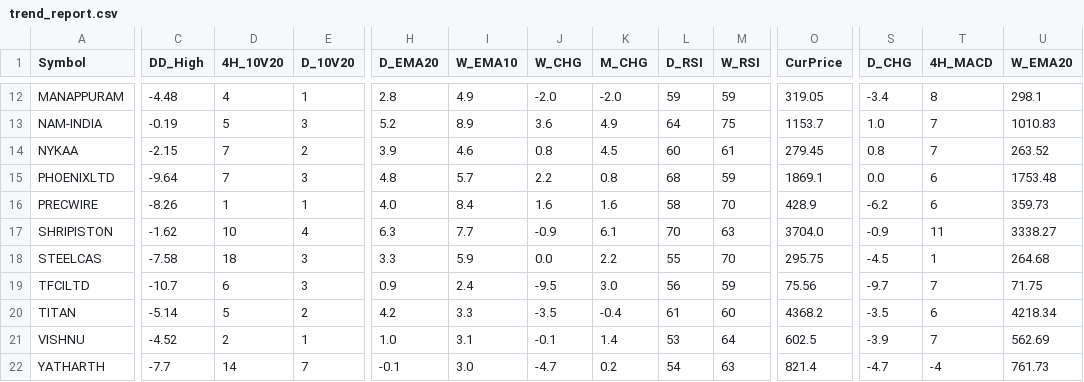
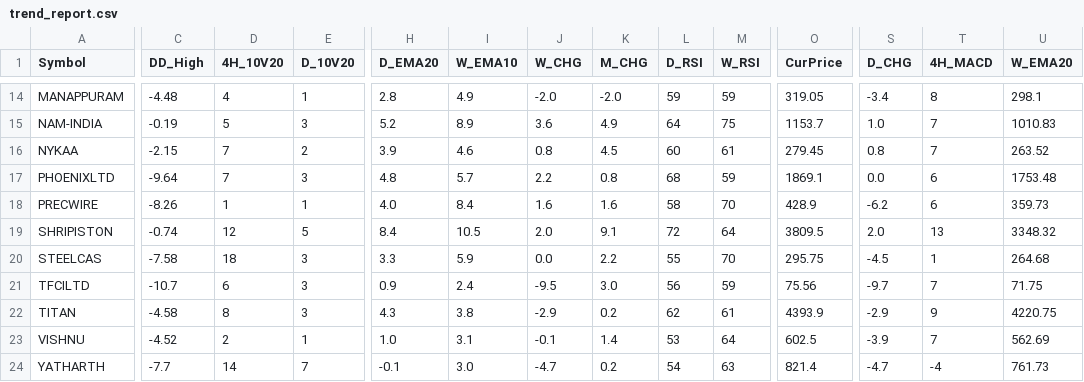
Before and after one commit to aypaninv/market-dashboard, a CSV file: trend_report.csv, drawn as a sheet; only a part is shown, gaps mark what is left out; addresses are those after the commit; the diff covers the shown part only; the diff names each change by its address in the sheet, - before the commit and + after, or states it on an @@ line.

```diff
--- a/trend_report.csv
+++ b/trend_report.csv
-C19 (DD_High): -1.62
+C19 (DD_High): -0.74
-D19 (4H_10V20): 10
+D19 (4H_10V20): 12
-E19 (D_10V20): 4
+E19 (D_10V20): 5
-H19 (D_EMA20): 6.3
+H19 (D_EMA20): 8.4
-I19 (W_EMA10): 7.7
+I19 (W_EMA10): 10.5
-J19 (W_CHG): -0.9
+J19 (W_CHG): 2.0
-K19 (M_CHG): 6.1
+K19 (M_CHG): 9.1
-L19 (D_RSI): 70
+L19 (D_RSI): 72
-M19 (W_RSI): 63
+M19 (W_RSI): 64
-O19 (CurPrice): 3704.0
+O19 (CurPrice): 3809.5
-S19 (D_CHG): -0.9
+S19 (D_CHG): 2.0
-T19 (4H_MACD): 11
+T19 (4H_MACD): 13
-U19 (W_EMA20): 3338.27
+U19 (W_EMA20): 3348.32
-C22 (DD_High): -5.14
+C22 (DD_High): -4.58
-D22 (4H_10V20): 5
+D22 (4H_10V20): 8
-E22 (D_10V20): 2
+E22 (D_10V20): 3
-H22 (D_EMA20): 4.2
+H22 (D_EMA20): 4.3
-I22 (W_EMA10): 3.3
+I22 (W_EMA10): 3.8
-J22 (W_CHG): -3.5
+J22 (W_CHG): -2.9
-K22 (M_CHG): -0.4
+K22 (M_CHG): 0.2
-L22 (D_RSI): 61
+L22 (D_RSI): 62
-M22 (W_RSI): 60
+M22 (W_RSI): 61
-O22 (CurPrice): 4368.2
+O22 (CurPrice): 4393.9
-S22 (D_CHG): -3.5
+S22 (D_CHG): -2.9
-T22 (4H_MACD): 6
+T22 (4H_MACD): 9
-U22 (W_EMA20): 4218.34
+U22 (W_EMA20): 4220.75
```
Also changed, not shown: 2 added rows and 13 edited cells elsewhere in this file, portfolio_report.csv, technical_symbol_data.csv, 4 other files.
